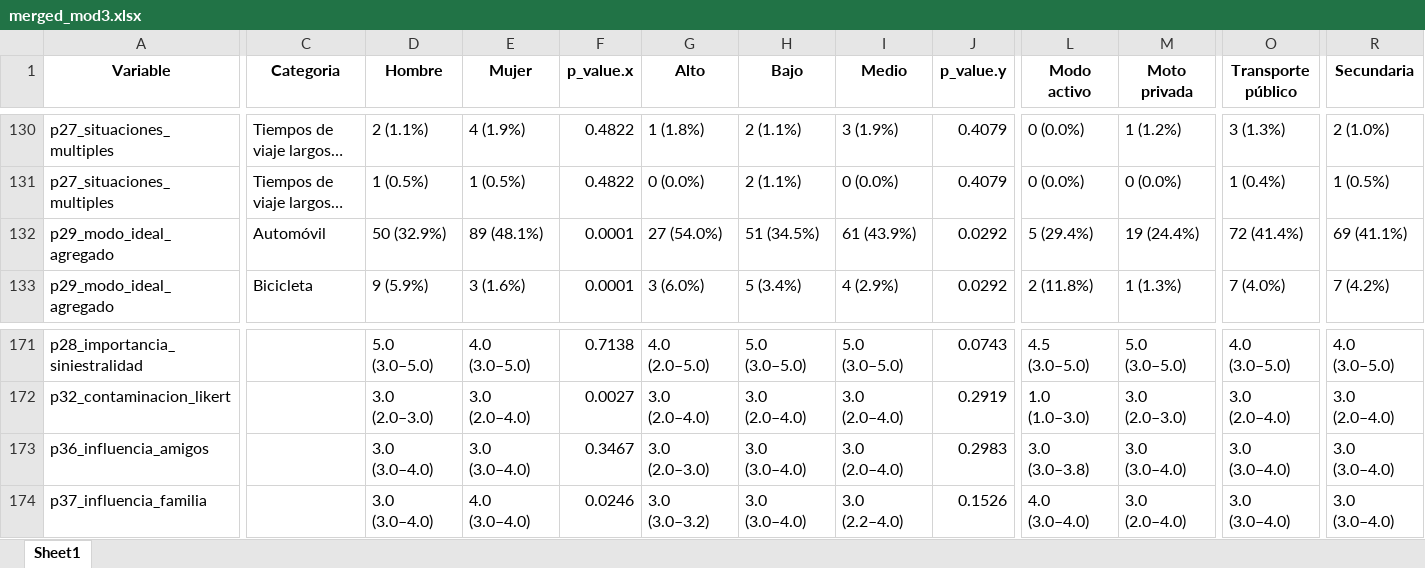
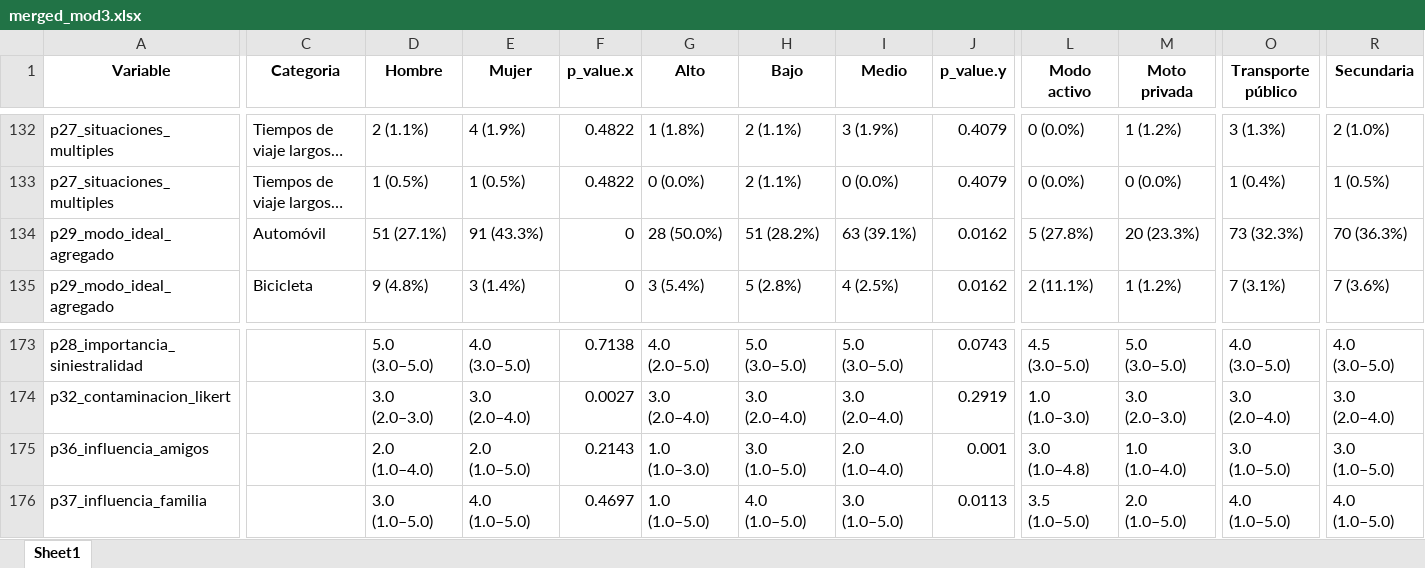
Before and after one commit to danielavaldesc/Natura, an Excel workbook: 271025_Results_Med/output/summary/merged_mod3.xlsx, sheet Sheet1, drawn as a sheet; only a part is shown, gaps mark what is left out; long unchanged cells end in …; values as stored, in another font and other column widths than the file's, no borders; removed rows and columns are numbered as before the commit, all else as after; rows hold the shown columns only; the diff covers the shown part only; the diff names each change by its address in the sheet, - before the commit and + after, or states it on an @@ line.

```diff
--- a/271025_Results_Med/output/summary/merged_mod3.xlsx (sheet Sheet1)
+++ b/271025_Results_Med/output/summary/merged_mod3.xlsx (sheet Sheet1)
-D134 (Hombre): 50 (32.9%)
+D134 (Hombre): 51 (27.1%)
-E134 (Mujer): 89 (48.1%)
+E134 (Mujer): 91 (43.3%)
-F134:F135 (p_value.x): 0.0001
+F134:F135 (p_value.x): 0
-G134 (Alto): 27 (54.0%)
+G134 (Alto): 28 (50.0%)
-H134 (Bajo): 51 (34.5%)
+H134 (Bajo): 51 (28.2%)
-I134 (Medio): 61 (43.9%)
+I134 (Medio): 63 (39.1%)
-J134:J135 (p_value.y): 0.0292
+J134:J135 (p_value.y): 0.0162
-L134 (Modo activo): 5 (29.4%)
+L134 (Modo activo): 5 (27.8%)
-M134 (Moto privada): 19 (24.4%)
+M134 (Moto privada): 20 (23.3%)
-O134 (Transporte público): 72 (41.4%)
+O134 (Transporte público): 73 (32.3%)
-R134 (Secundaria): 69 (41.1%)
+R134 (Secundaria): 70 (36.3%)
-D135 (Hombre): 9 (5.9%)
+D135 (Hombre): 9 (4.8%)
-E135 (Mujer): 3 (1.6%)
+E135 (Mujer): 3 (1.4%)
-G135 (Alto): 3 (6.0%)
+G135 (Alto): 3 (5.4%)
-H135 (Bajo): 5 (3.4%)
+H135 (Bajo): 5 (2.8%)
-I135 (Medio): 4 (2.9%)
+I135 (Medio): 4 (2.5%)
-L135 (Modo activo): 2 (11.8%)
+L135 (Modo activo): 2 (11.1%)
-M135 (Moto privada): 1 (1.3%)
+M135 (Moto privada): 1 (1.2%)
-O135 (Transporte público): 7 (4.0%)
+O135 (Transporte público): 7 (3.1%)
-R135 (Secundaria): 7 (4.2%)
+R135 (Secundaria): 7 (3.6%)
-row 173: p36_influencia_amigos |  | 3.0 (3.0–4.0) | 3.0 (3.0–4.0) | 0.3467 | 3.0 (2.0–3.0) | 3.0 (3.0–4.0) | 3.0 (2.0–4.0) | 0.2983 | 3.0 (3.0–3.8) | 3.0 (3.0–4.0) | 3.0 (3.0–4.0) | 3.0 (3.0–4.0)
-row 174: p37_influencia_familia |  | 3.0 (3.0–4.0) | 4.0 (3.0–4.0) | 0.0246 | 3.0 (3.0–3.2) | 3.0 (3.0–4.0) | 3.0 (2.2–4.0) | 0.1526 | 4.0 (3.0–4.0) | 3.0 (2.0–4.0) | 3.0 (3.0–4.0) | 3.0 (3.0–4.0)
+row 175: p36_influencia_amigos |  | 2.0 (1.0–4.0) | 2.0 (1.0–5.0) | 0.2143 | 1.0 (1.0–3.0) | 3.0 (1.0–5.0) | 2.0 (1.0–4.0) | 0.001 | 3.0 (1.0–4.8) | 1.0 (1.0–4.0) | 3.0 (1.0–5.0) | 3.0 (1.0–5.0)
+row 176: p37_influencia_familia |  | 3.0 (1.0–5.0) | 4.0 (1.0–5.0) | 0.4697 | 1.0 (1.0–5.0) | 4.0 (1.0–5.0) | 3.0 (1.0–5.0) | 0.0113 | 3.5 (1.0–5.0) | 2.0 (1.0–5.0) | 4.0 (1.0–5.0) | 4.0 (1.0–5.0)
```
Also changed, not shown: 2 added rows and 271 edited cells elsewhere in this sheet, 201025_Results_Cali/output/diccionario_cali.xlsx, 271025_Results_Med/input/BD Base Movilidad Medellin 2025_Cliente.xlsx, 42 other files.
